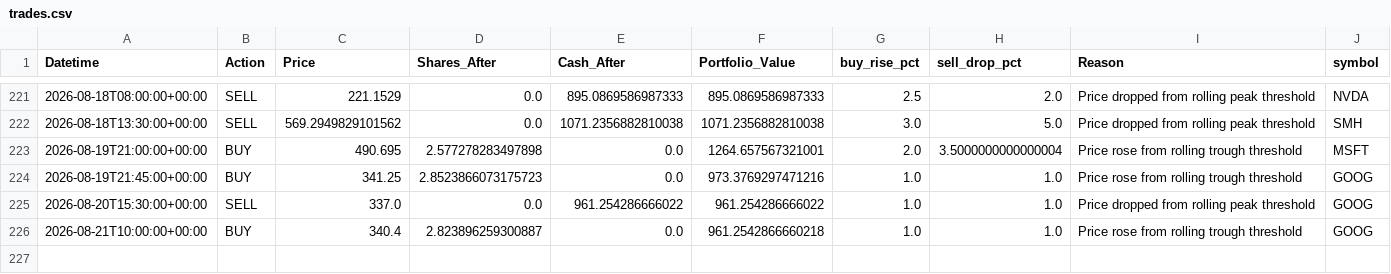
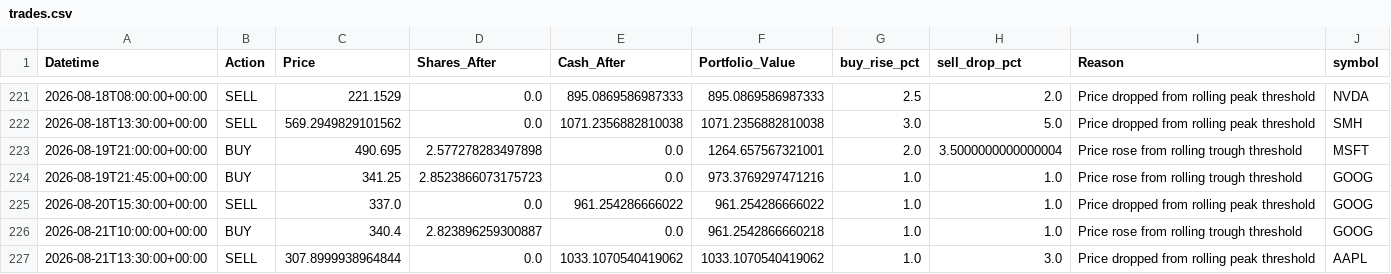
Before and after one commit to phungthien97/autonomous-trade-alerts, a CSV file: state/trades.csv, drawn as a sheet; only a part is shown, gaps mark what is left out; the diff names each change by its address in the sheet, - before the commit and + after, or states it on an @@ line.

```diff
--- a/state/trades.csv
+++ b/state/trades.csv
+row 227: 2026-08-21T13:30:00+00:00 | SELL | 307.8999938964844 | 0.0 | 1033.1070540419062 | 1033.1070540419062 | 1.0 | 3.0 | Price dropped from rolling peak threshold | AAPL
```
Also changed, not shown: state/equity.csv, 1 other file.
